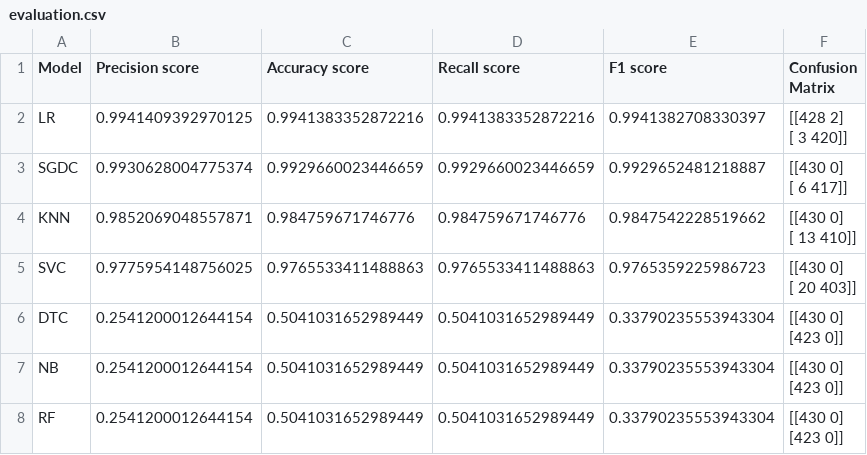
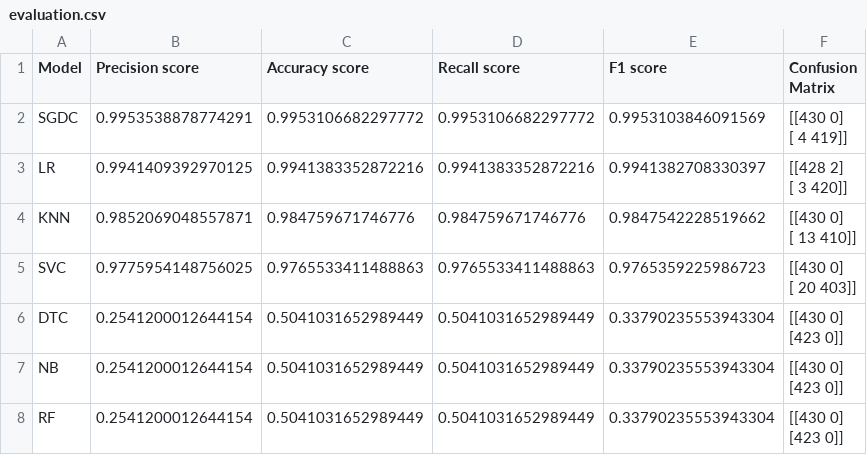
Before and after one commit to DS-CAPSTONE/exercise_correction, a CSV file: core/squat_model/evaluation.csv, drawn as a sheet.

```diff
--- a/core/squat_model/evaluation.csv
+++ b/core/squat_model/evaluation.csv
@@ -1,6 +1,6 @@
 Model,Precision score,Accuracy score,Recall score,F1 score,Confusion Matrix
+SGDC,0.9953538878774291,0.9953106682297772,0.9953106682297772,0.9953103846091569,"[[430   0]
+ [  4 419]]"
 LR,0.9941409392970125,0.9941383352872216,0.9941383352872216,0.9941382708330397,"[[428   2]
  [  3 420]]"
-SGDC,0.9930628004775374,0.9929660023446659,0.9929660023446659,0.9929652481218887,"[[430   0]
- [  6 417]]"
 KNN,0.9852069048557871,0.984759671746776,0.984759671746776,0.9847542228519662,"[[430   0]
```
Also changed, not shown: 6 other files.
